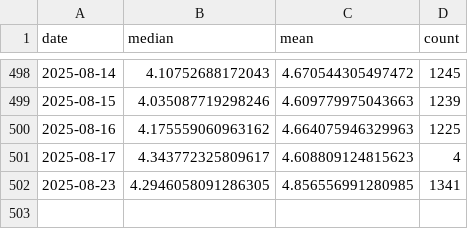
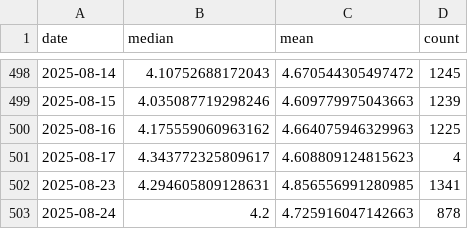
Before and after one commit to Sugarkhuu/barilga, a CSV file: data/data_uneguiplot_dailyprice.csv, drawn as a sheet; only a part is shown, gaps mark what is left out.

Commit message:
daily up.

```diff
--- a/data/data_uneguiplot_dailyprice.csv
+++ b/data/data_uneguiplot_dailyprice.csv
@@ -501,2 +501,3 @@
 2025-08-17,4.343772325809617,4.608809124815623,4
-2025-08-23,4.2946058091286305,4.856556991280985,1341
+2025-08-23,4.294605809128631,4.856556991280985,1341
+2025-08-24,4.2,4.725916047142663,878
```
